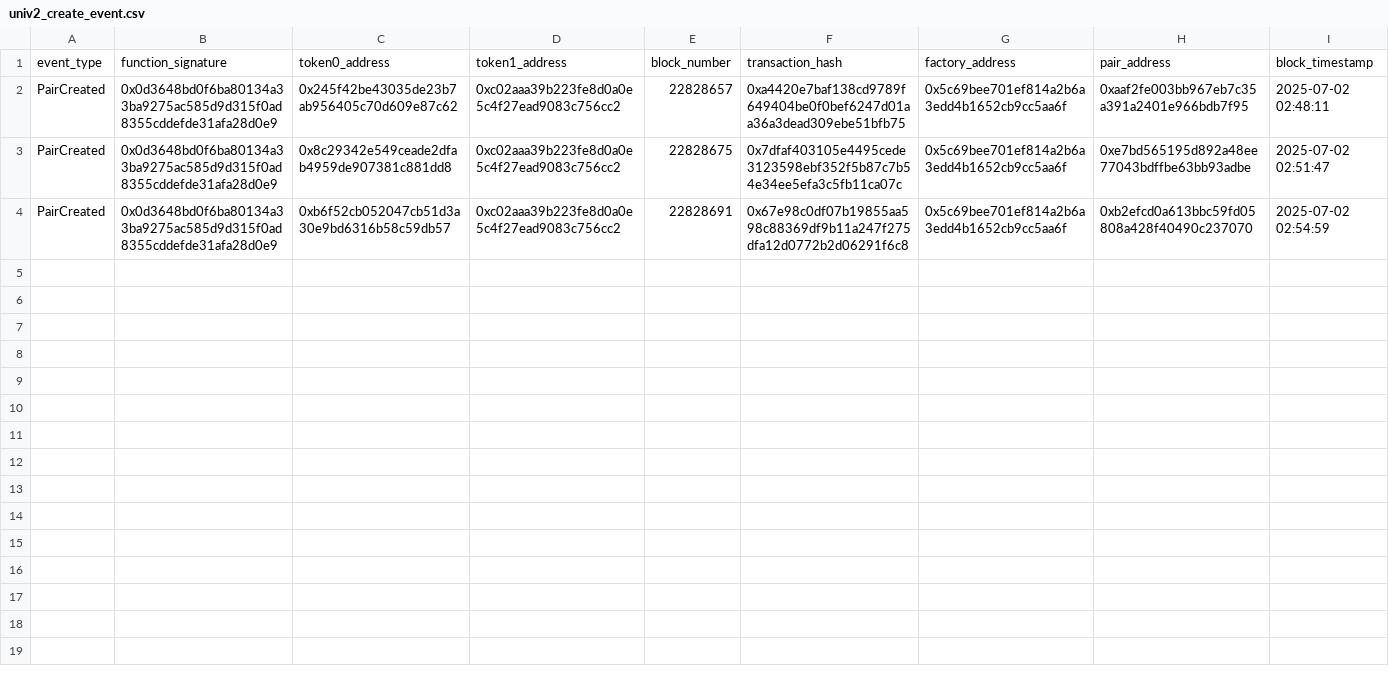
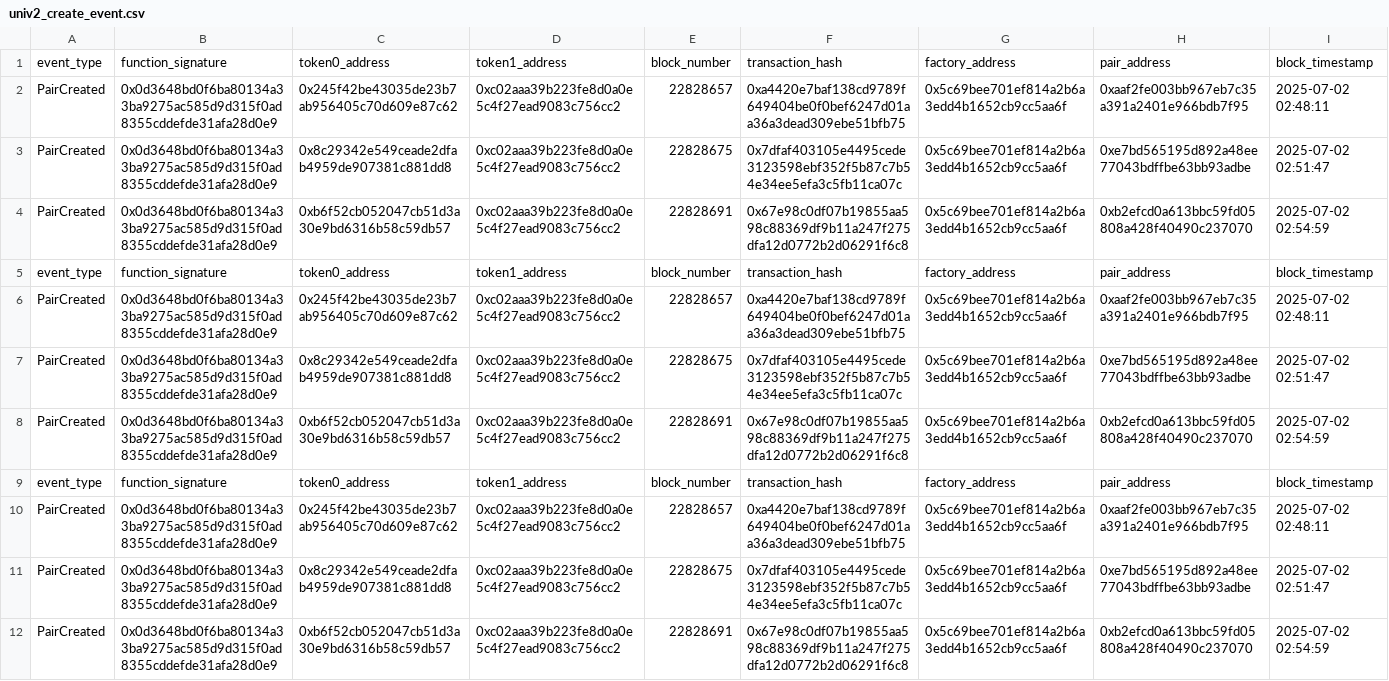
Before and after one commit to a6b0x/etl_evm, a CSV file: data/univ2_create_event.csv, drawn as a sheet.

```diff
--- a/data/univ2_create_event.csv
+++ b/data/univ2_create_event.csv
@@ -4 +4,9 @@ PairCreated,0x0d3648bd0f6ba80134a33ba9275ac585d9d315f0ad8355cddefde31afa28d0e9,0
 PairCreated,0x0d3648bd0f6ba80134a33ba9275ac585d9d315f0ad8355cddefde31afa28d0e9,0xb6f52cb052047cb51d3a30e9bd6316b58c59db57,0xc02aaa39b223fe8d0a0e5c4f27ead9083c756cc2,22828691,0x67e98c0df07b19855aa598c88369df9b11a247f275dfa12d0772b2d06291f6c8,0x5c69bee701ef814a2b6a3edd4b1652cb9cc5aa6f,0xb2efcd0a613bbc59fd05808a428f40490c237070,2025-07-02 02:54:59
+event_type,function_signature,token0_address,token1_address,block_number,transaction_hash,factory_address,pair_address,block_timestamp
+PairCreated,0x0d3648bd0f6ba80134a33ba9275ac585d9d315f0ad8355cddefde31afa28d0e9,0x245f42be43035de23b7ab956405c70d609e87c62,0xc02aaa39b223fe8d0a0e5c4f27ead9083c756cc2,22828657,0xa4420e7baf138cd9789f649404be0f0bef6247d01aa36a3dead309ebe51bfb75,0x5c69bee701ef814a2b6a3edd4b1652cb9cc5aa6f,0xaaf2fe003bb967eb7c35a391a2401e966bdb7f95,2025-07-02 02:48:11
+PairCreated,0x0d3648bd0f6ba80134a33ba9275ac585d9d315f0ad8355cddefde31afa28d0e9,0x8c29342e549ceade2dfab4959de907381c881dd8,0xc02aaa39b223fe8d0a0e5c4f27ead9083c756cc2,22828675,0x7dfaf403105e4495cede3123598ebf352f5b87c7b54e34ee5efa3c5fb11ca07c,0x5c69bee701ef814a2b6a3edd4b1652cb9cc5aa6f,0xe7bd565195d892a48ee77043bdffbe63bb93adbe,2025-07-02 02:51:47
+PairCreated,0x0d3648bd0f6ba80134a33ba9275ac585d9d315f0ad8355cddefde31afa28d0e9,0xb6f52cb052047cb51d3a30e9bd6316b58c59db57,0xc02aaa39b223fe8d0a0e5c4f27ead9083c756cc2,22828691,0x67e98c0df07b19855aa598c88369df9b11a247f275dfa12d0772b2d06291f6c8,0x5c69bee701ef814a2b6a3edd4b1652cb9cc5aa6f,0xb2efcd0a613bbc59fd05808a428f40490c237070,2025-07-02 02:54:59
+event_type,function_signature,token0_address,token1_address,block_number,transaction_hash,factory_address,pair_address,block_timestamp
+PairCreated,0x0d3648bd0f6ba80134a33ba9275ac585d9d315f0ad8355cddefde31afa28d0e9,0x245f42be43035de23b7ab956405c70d609e87c62,0xc02aaa39b223fe8d0a0e5c4f27ead9083c756cc2,22828657,0xa4420e7baf138cd9789f649404be0f0bef6247d01aa36a3dead309ebe51bfb75,0x5c69bee701ef814a2b6a3edd4b1652cb9cc5aa6f,0xaaf2fe003bb967eb7c35a391a2401e966bdb7f95,2025-07-02 02:48:11
+PairCreated,0x0d3648bd0f6ba80134a33ba9275ac585d9d315f0ad8355cddefde31afa28d0e9,0x8c29342e549ceade2dfab4959de907381c881dd8,0xc02aaa39b223fe8d0a0e5c4f27ead9083c756cc2,22828675,0x7dfaf403105e4495cede3123598ebf352f5b87c7b54e34ee5efa3c5fb11ca07c,0x5c69bee701ef814a2b6a3edd4b1652cb9cc5aa6f,0xe7bd565195d892a48ee77043bdffbe63bb93adbe,2025-07-02 02:51:47
+PairCreated,0x0d3648bd0f6ba80134a33ba9275ac585d9d315f0ad8355cddefde31afa28d0e9,0xb6f52cb052047cb51d3a30e9bd6316b58c59db57,0xc02aaa39b223fe8d0a0e5c4f27ead9083c756cc2,22828691,0x67e98c0df07b19855aa598c88369df9b11a247f275dfa12d0772b2d06291f6c8,0x5c69bee701ef814a2b6a3edd4b1652cb9cc5aa6f,0xb2efcd0a613bbc59fd05808a428f40490c237070,2025-07-02 02:54:59
```
Also changed, not shown: data/univ2_burn_event.csv, data/univ2_mint_event.csv, 3 other files.
